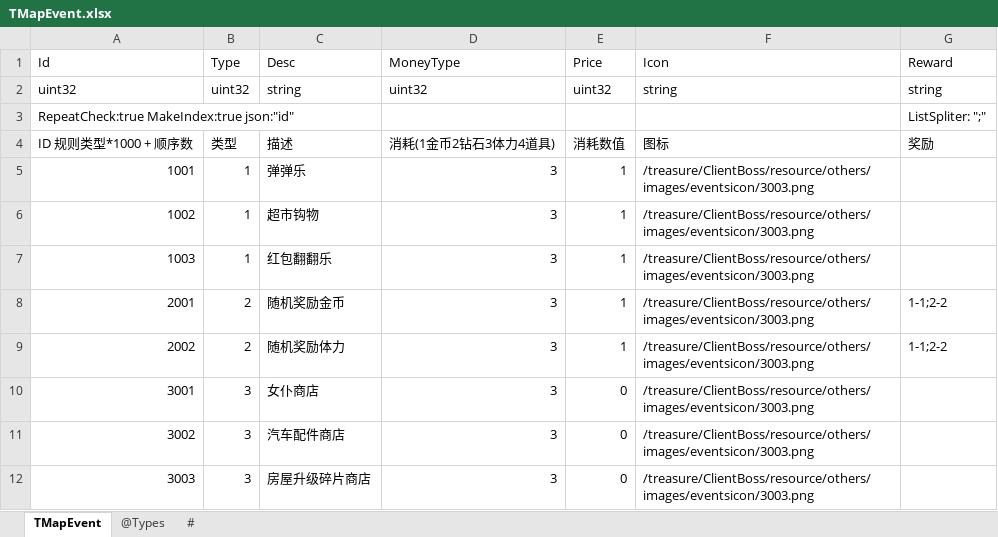
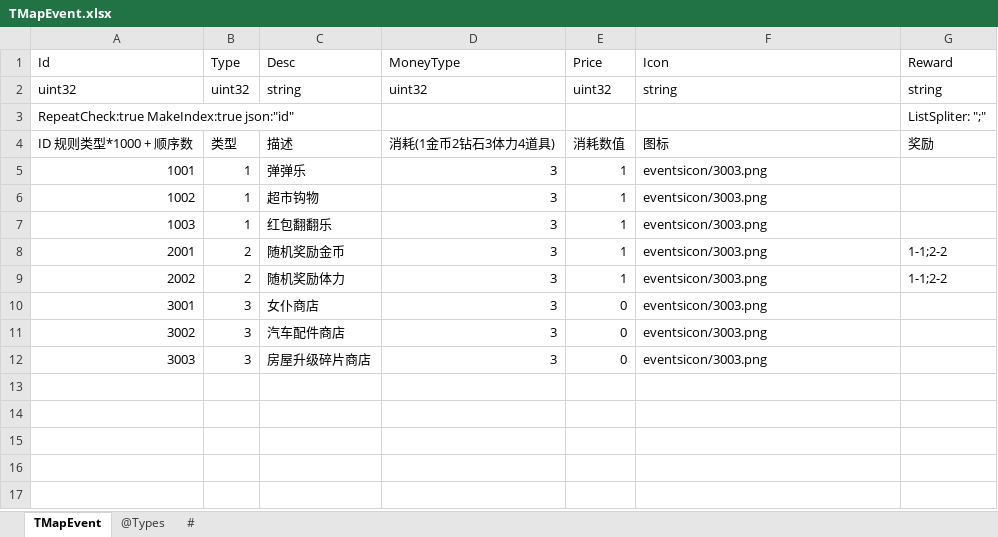
Before and after one commit to gaozhengshuang/texaspoker, an Excel workbook: docs/excel/TMapEvent.xlsx, sheet TMapEvent, drawn as a sheet; values as stored, in another font and other column widths than the file's, no borders; the diff names each change by its address in the sheet, - before the commit and + after, or states it on an @@ line.

Commit message:
字段修改

```diff
--- a/docs/excel/TMapEvent.xlsx (sheet TMapEvent)
+++ b/docs/excel/TMapEvent.xlsx (sheet TMapEvent)
-F5:F12 (Icon): /treasure/ClientBoss/resource/others/images/eventsicon/3003.png
+F5:F12 (Icon): eventsicon/3003.png
```
